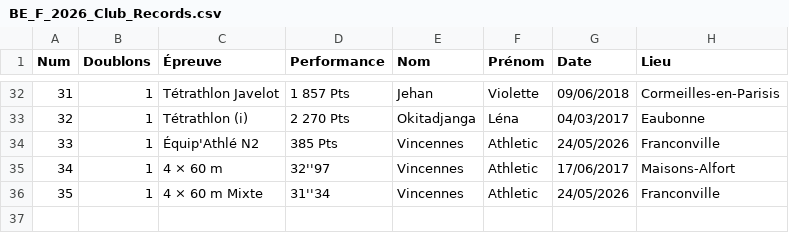
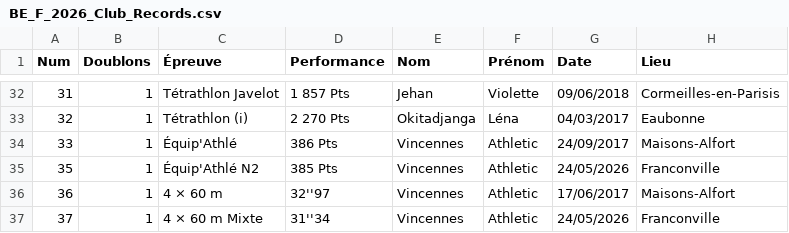
Before and after one commit to Madadera/Track_and_Lab_Manager, a CSV file: datas/BE_F_2026_Club_Records.csv, drawn as a sheet; only a part is shown, gaps mark what is left out; addresses are those after the commit; the diff names each change by its address in the sheet, - before the commit and + after, or states it on an @@ line.

```diff
--- a/datas/BE_F_2026_Club_Records.csv
+++ b/datas/BE_F_2026_Club_Records.csv
+row 34: 33 | 1 | Équip'Athlé | 386 Pts | Vincennes | Athletic | 24/09/2017 | Maisons-Alfort
@@ column A (Num) renumbered from row 35 down @@
```
Also changed, not shown: datas/BE_M_2026_Club_Records.csv, datas/MI_F_2026_Club_Records.csv, 21 other files.
